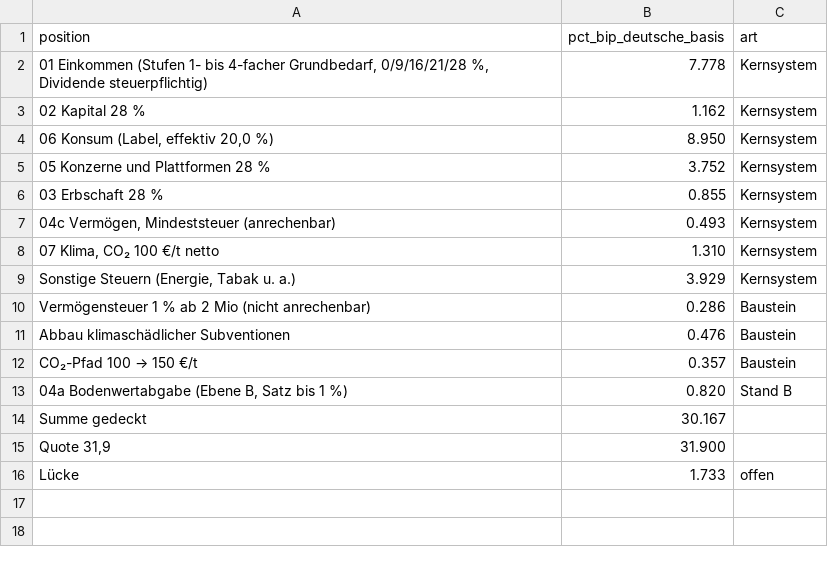
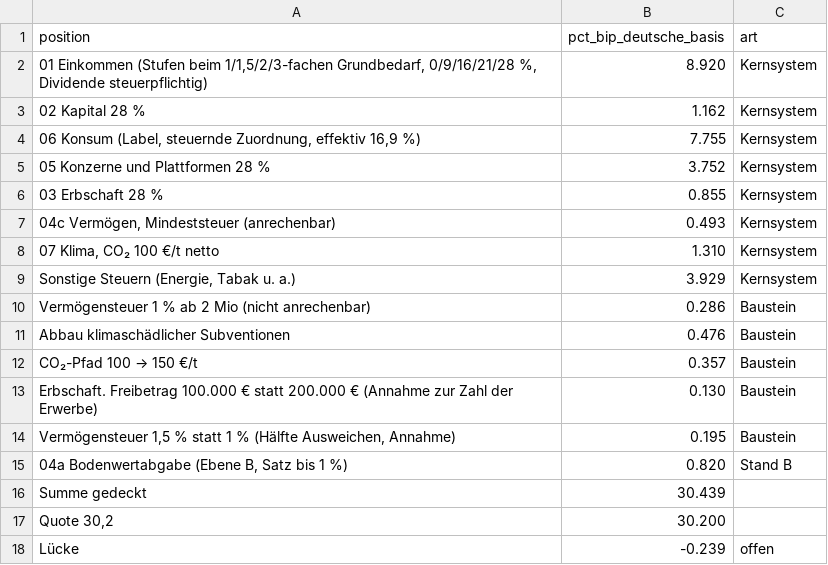
Before and after one commit to archicrowd/2828, a CSV file: daten/aggregate/deckung_quote.csv, drawn as a sheet.

```diff
--- a/daten/aggregate/deckung_quote.csv
+++ b/daten/aggregate/deckung_quote.csv
@@ -1,5 +1,5 @@
 position,pct_bip_deutsche_basis,art
-"01 Einkommen (Stufen 1- bis 4-facher Grundbedarf, 0/9/16/21/28 %, Dividende steuerpflichtig)",7.778,Kernsystem
+"01 Einkommen (Stufen beim 1/1,5/2/3-fachen Grundbedarf, 0/9/16/21/28 %, Dividende steuerpflichtig)",8.920,Kernsystem
 02 Kapital 28 %,1.162,Kernsystem
-"06 Konsum (Label, effektiv 20,0 %)",8.950,Kernsystem
+"06 Konsum (Label, steuernde Zuordnung, effektiv 16,9 %)",7.755,Kernsystem
 05 Konzerne und Plattformen 28 %,3.752,Kernsystem
@@ -12,5 +12,7 @@ Abbau klimaschädlicher Subventionen,0.476,Baustein
 CO₂-Pfad 100 → 150 €/t,0.357,Baustein
+Erbschaft. Freibetrag 100.000 € statt 200.000 € (Annahme zur Zahl der Erwerbe),0.130,Baustein
+"Vermögensteuer 1,5 % statt 1 % (Hälfte Ausweichen, Annahme)",0.195,Baustein
 "04a Bodenwertabgabe (Ebene B, Satz bis 1 %)",0.820,Stand B
-Summe gedeckt,30.167,
-"Quote 31,9",31.900,
-Lücke,1.733,offen
+Summe gedeckt,30.439,
+"Quote 30,2",30.200,
+Lücke,-0.239,offen
```
Also changed, not shown: daten/aggregate/konzept_pruefung.csv, daten/aggregate/laendervergleich.csv, 41 other files.
